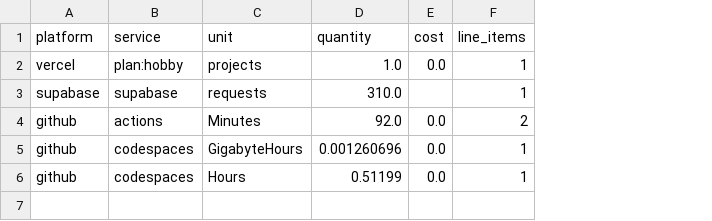
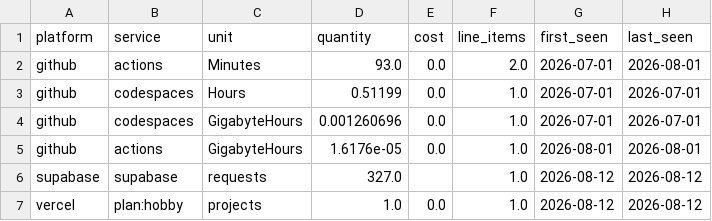
Before and after one commit to meghanabv19/cloud-cost-platform, a CSV file: dashboards/published/service_breakdown.csv, drawn as a sheet; removed rows and columns are numbered as before the commit, all else as after; the diff names each change by its address in the sheet, - before the commit and + after, or states it on an @@ line.

```diff
--- a/dashboards/published/service_breakdown.csv
+++ b/dashboards/published/service_breakdown.csv
+column G (first_seen), row 2: 2026-07-01; rows 4-5: 2026-07-01 | 2026-08-01
+column H (last_seen), row 2: 2026-08-01; rows 4-5: 2026-07-01 | 2026-08-01
-row 2: vercel | plan:hobby | projects | 1.0 | 0.0 | 1
-row 3: supabase | supabase | requests | 310.0 |  | 1
-D2 (quantity): 92.0
+D2 (quantity): 93.0
-F2 (line_items): 2
+F2 (line_items): 2.0
+row 3: github | codespaces | Hours | 0.51199 | 0.0 | 1.0 | 2026-07-01 | 2026-07-01
-F4:F5 (line_items): 1
+F4:F5 (line_items): 1.0
-B5 (service): codespaces
+B5 (service): actions
-C5 (unit): Hours
+C5 (unit): GigabyteHours
-D5 (quantity): 0.51199
+D5 (quantity): 1.6176e-05
+row 6: supabase | supabase | requests | 327.0 |  | 1.0 | 2026-08-12 | 2026-08-12
+row 7: vercel | plan:hobby | projects | 1.0 | 0.0 | 1.0 | 2026-08-12 | 2026-08-12
```
Also changed, not shown: 7 other files.
